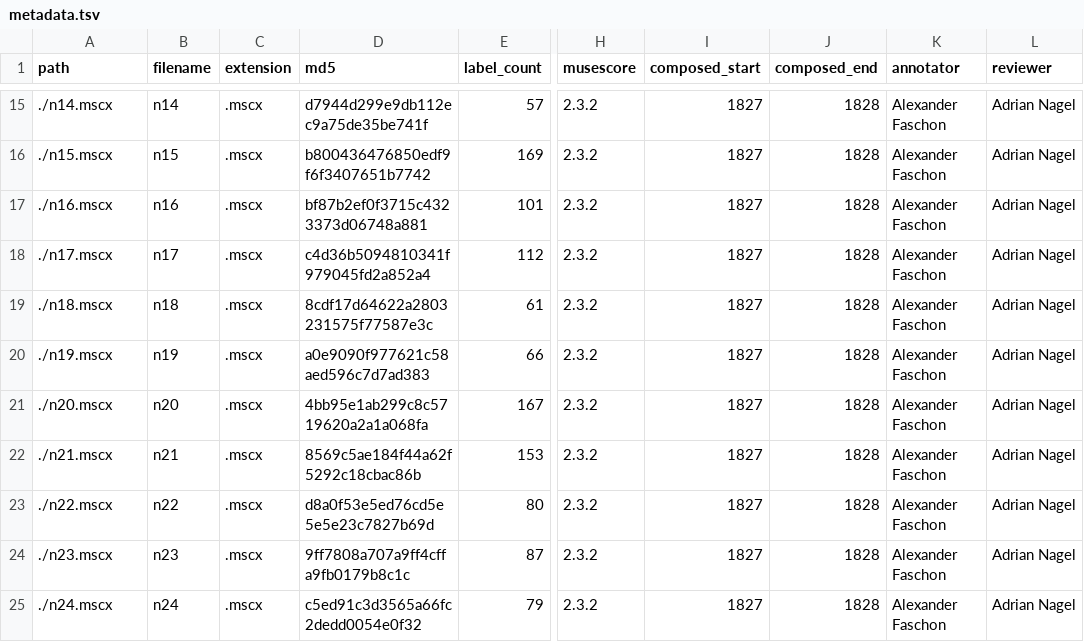
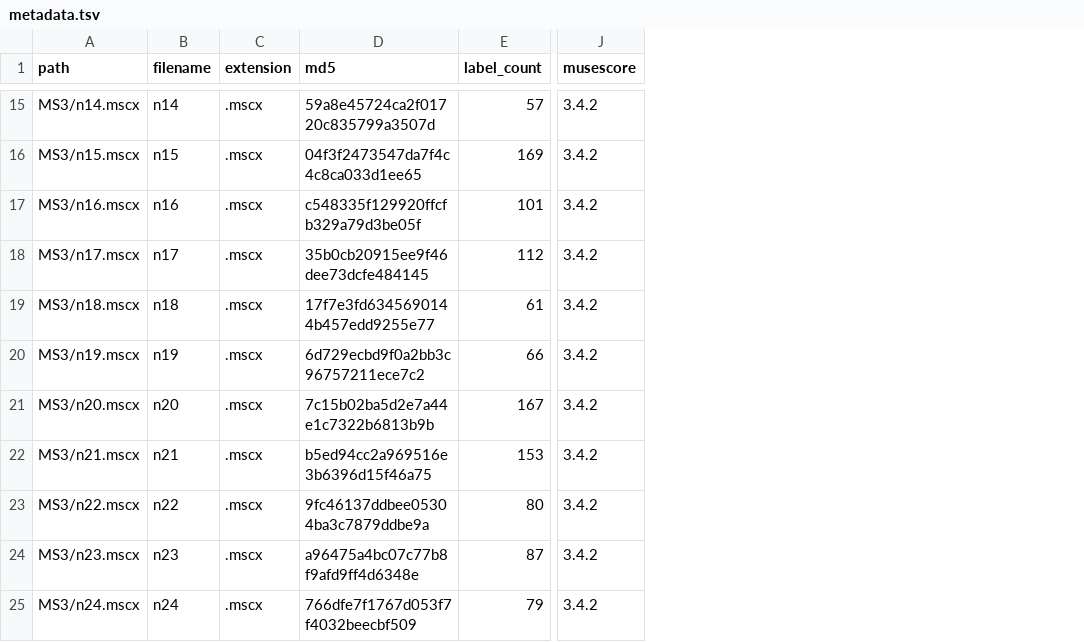
Before and after one commit to DCMLab/schubert_winterreise, a TSV file: metadata.tsv, drawn as a sheet; only a part is shown, gaps mark what is left out; removed rows and columns are numbered as before the commit, all else as after; the diff covers the shown part only; the diff names each change by its address in the sheet, - before the commit and + after, or states it on an @@ line.

Commit message:
updated metadata

```diff
--- a/metadata.tsv
+++ b/metadata.tsv
-column H (musescore), rows 15-25: all 2.3.2
-column I (composed_start), rows 15-25: all 1827
-column J (composed_end), rows 15-25: all 1828
-column K (annotator), rows 15-25: all Alexander Faschon
-column L (reviewer), rows 15-25: all Adrian Nagel
+column J (musescore), rows 15-25: all 3.4.2
-A15 (path): ./n14.mscx
+A15 (path): MS3/n14.mscx
-D15 (md5): d7944d299e9db112ec9a75de35be741f
+D15 (md5): 59a8e45724ca2f01720c835799a3507d
-A16 (path): ./n15.mscx
+A16 (path): MS3/n15.mscx
-D16 (md5): b800436476850edf9f6f3407651b7742
+D16 (md5): 04f3f2473547da7f4c4c8ca033d1ee65
-A17 (path): ./n16.mscx
+A17 (path): MS3/n16.mscx
-D17 (md5): bf87b2ef0f3715c4323373d06748a881
+D17 (md5): c548335f129920ffcfb329a79d3be05f
-A18 (path): ./n17.mscx
+A18 (path): MS3/n17.mscx
-D18 (md5): c4d36b5094810341f979045fd2a852a4
+D18 (md5): 35b0cb20915ee9f46dee73dcfe484145
-A19 (path): ./n18.mscx
+A19 (path): MS3/n18.mscx
-D19 (md5): 8cdf17d64622a2803231575f77587e3c
+D19 (md5): 17f7e3fd6345690144b457edd9255e77
-A20 (path): ./n19.mscx
+A20 (path): MS3/n19.mscx
-D20 (md5): a0e9090f977621c58aed596c7d7ad383
+D20 (md5): 6d729ecbd9f0a2bb3c96757211ece7c2
-A21 (path): ./n20.mscx
+A21 (path): MS3/n20.mscx
-D21 (md5): 4bb95e1ab299c8c5719620a2a1a068fa
+D21 (md5): 7c15b02ba5d2e7a44e1c7322b6813b9b
-A22 (path): ./n21.mscx
+A22 (path): MS3/n21.mscx
-D22 (md5): 8569c5ae184f44a62f5292c18cbac86b
+D22 (md5): b5ed94cc2a969516e3b6396d15f46a75
-A23 (path): ./n22.mscx
+A23 (path): MS3/n22.mscx
-D23 (md5): d8a0f53e5ed76cd5e5e5e23c7827b69d
+D23 (md5): 9fc46137ddbee05304ba3c7879ddbe9a
-A24 (path): ./n23.mscx
+A24 (path): MS3/n23.mscx
-D24 (md5): 9ff7808a707a9ff4cffa9fb0179b8c1c
+D24 (md5): a96475a4bc07c77b8f9afd9ff4d6348e
-A25 (path): ./n24.mscx
+A25 (path): MS3/n24.mscx
-D25 (md5): c5ed91c3d3565a66fc2dedd0054e0f32
+D25 (md5): 766dfe7f1767d053f7f4032beecbf509
```
Also changed, not shown: 26 edited cells elsewhere in this file.
